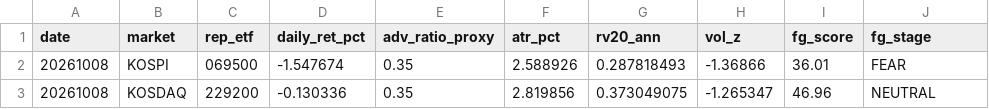
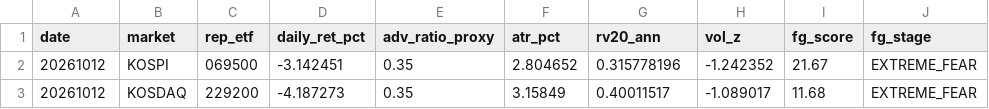
Before and after one commit to jsinvest/dashboard, a CSV file: market-analysis/fear_greed_summary.csv, drawn as a sheet.

```diff
--- a/market-analysis/fear_greed_summary.csv
+++ b/market-analysis/fear_greed_summary.csv
@@ -1,3 +1,3 @@
 date,market,rep_etf,daily_ret_pct,adv_ratio_proxy,atr_pct,rv20_ann,vol_z,fg_score,fg_stage
-20261008,KOSPI,069500,-1.547674,0.35,2.588926,0.287818493,-1.36866,36.01,FEAR
-20261008,KOSDAQ,229200,-0.130336,0.35,2.819856,0.373049075,-1.265347,46.96,NEUTRAL
+20261012,KOSPI,069500,-3.142451,0.35,2.804652,0.315778196,-1.242352,21.67,EXTREME_FEAR
+20261012,KOSDAQ,229200,-4.187273,0.35,3.15849,0.40011517,-1.089017,11.68,EXTREME_FEAR
```
Also changed, not shown: market-analysis/kosdaq_adr.csv, market-analysis/kospi_adr.csv, 20 other files.
